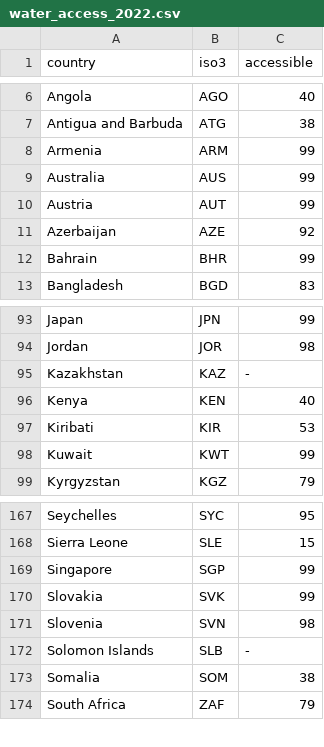
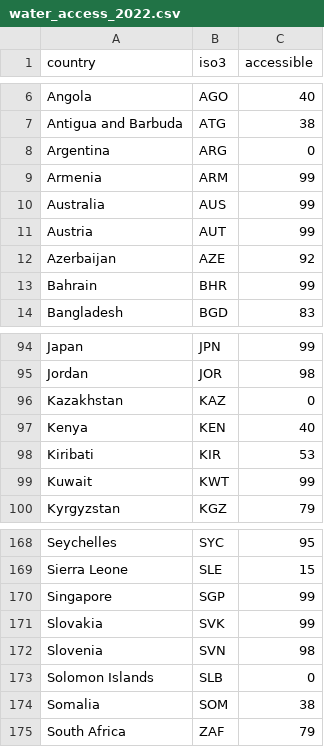
Before and after one commit to hcantekin/hcantekin.github.io, a CSV file: water_access_2022.csv, drawn as a sheet; only a part is shown, gaps mark what is left out.

Commit message:
Update water_access_2022.csv

```diff
--- a/water_access_2022.csv
+++ b/water_access_2022.csv
@@ -7,2 +7,3 @@ Angola,AGO,40
 Antigua and Barbuda,ATG,38
+Argentina,ARG,0
 Armenia,ARM,99
@@ -94,3 +95,3 @@ Japan,JPN,99
 Jordan,JOR,98
-Kazakhstan,KAZ,-
+Kazakhstan,KAZ,0
 Kenya,KEN,40
@@ -171,3 +172,3 @@ Slovakia,SVK,99
 Slovenia,SVN,98
-Solomon Islands,SLB,-
+Solomon Islands,SLB,0
 Somalia,SOM,38
```
